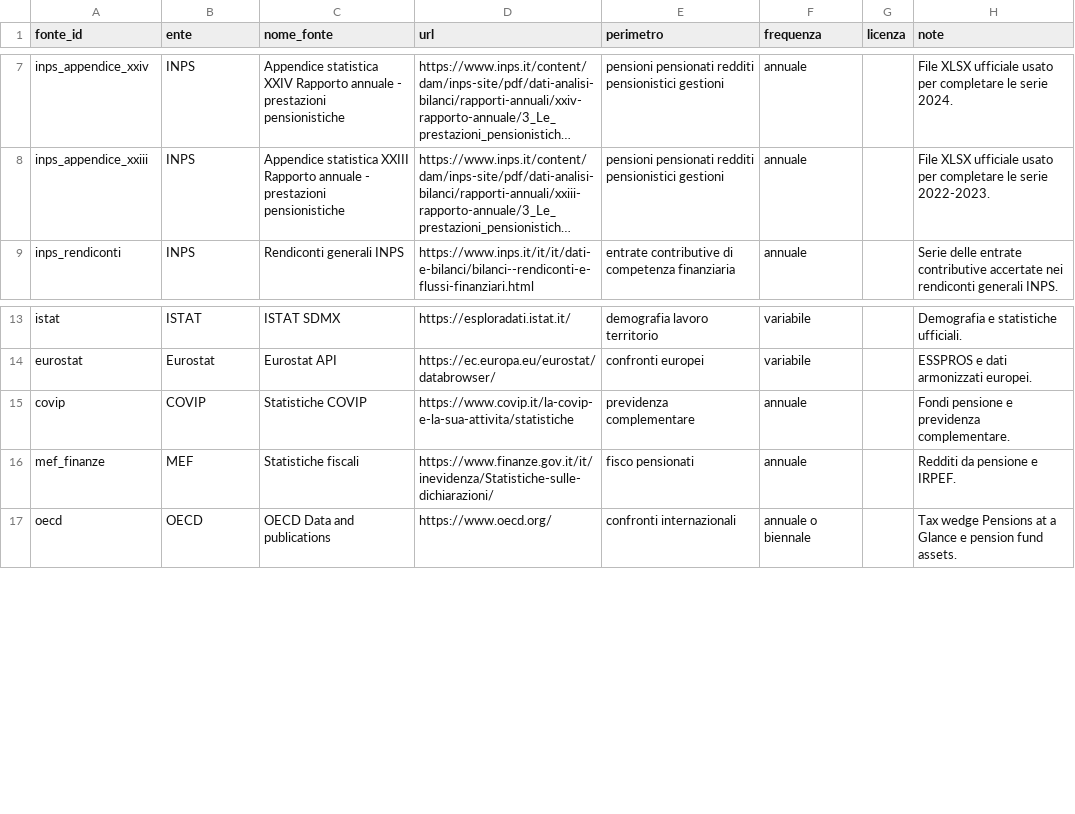
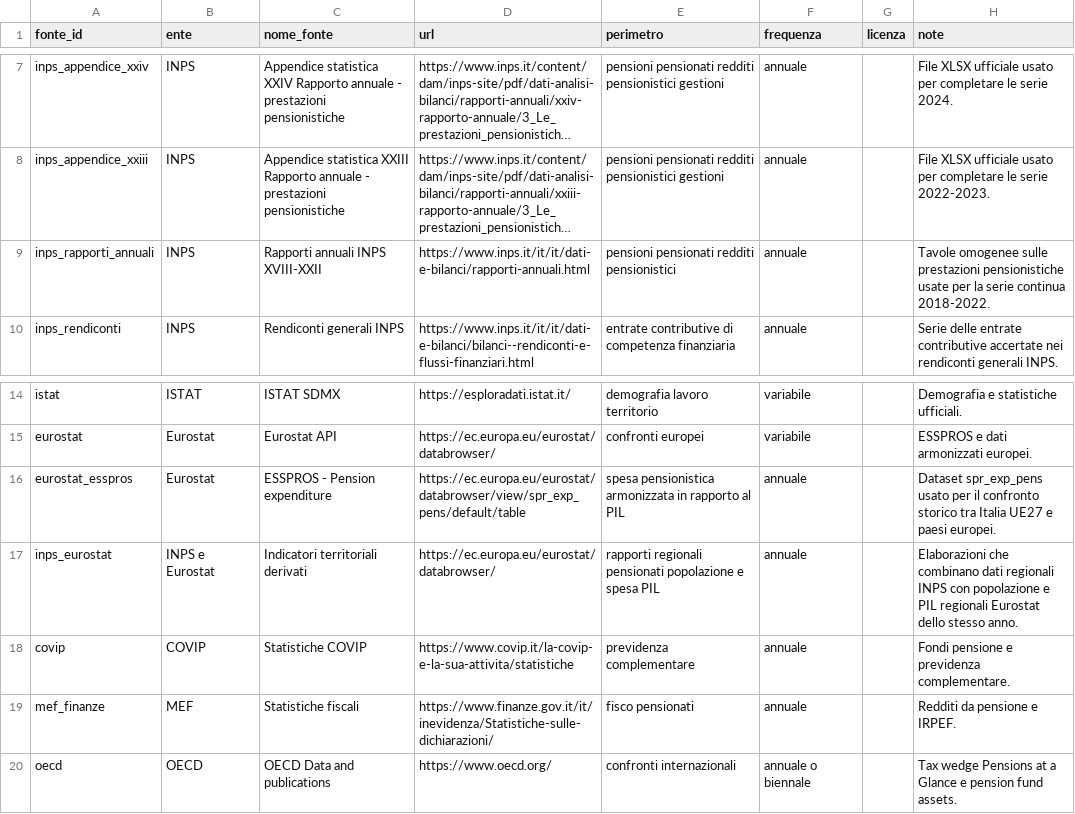
Before and after one commit to NazarenoLecis/pensioni_italia, a CSV file: metadata/registro_fonti.csv, drawn as a sheet; only a part is shown, gaps mark what is left out; long unchanged cells end in …; the diff names each change by its address in the sheet, - before the commit and + after, or states it on an @@ line.

Commit message:
Add complete pension series and European comparison

```diff
--- a/metadata/registro_fonti.csv
+++ b/metadata/registro_fonti.csv
+row 9: inps_rapporti_annuali | INPS | Rapporti annuali INPS XVIII-XXII | https://www.inps.it/it/it/dati-e-bilanci/rapporti-annuali.html | pensioni pensionati redditi pensionistici | annuale |  | Tavole omogenee sulle prestazioni pensionistiche usate per la serie continua 2018-2022.
+row 16: eurostat_esspros | Eurostat | ESSPROS - Pension expenditure | https://ec.europa.eu/eurostat/databrowser/view/spr_exp_pens/default/table | spesa pensionistica armonizzata in rapporto al PIL | annuale |  | Dataset spr_exp_pens usato per il confronto storico tra Italia UE27 e paesi europei.
+row 17: inps_eurostat | INPS e Eurostat | Indicatori territoriali derivati | https://ec.europa.eu/eurostat/databrowser/ | rapporti regionali pensionati popolazione e spesa PIL | annuale |  | Elaborazioni che combinano dati regionali INPS con popolazione e PIL regionali Eurostat dello stesso anno.
```
Also changed, not shown: metadata/definizioni_indicatori.csv, 3 other files.
